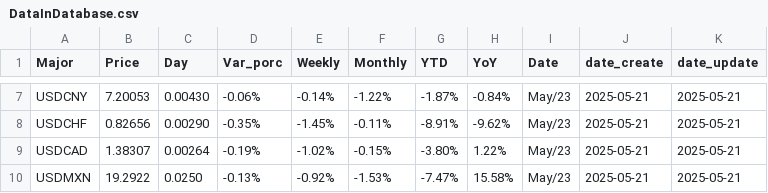
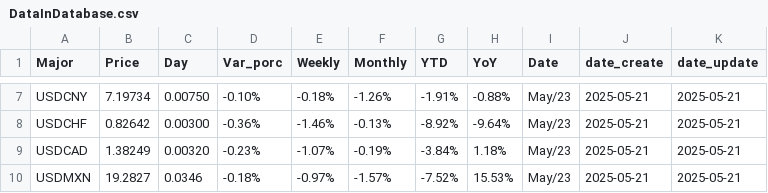
Before and after one commit to Michelledqr/pad_2025_1_2, a CSV file: src/static/db/DataInDatabase.csv, drawn as a sheet; only a part is shown, gaps mark what is left out; the diff covers the shown part only; the diff names each change by its address in the sheet, - before the commit and + after, or states it on an @@ line.

```diff
--- a/src/static/db/DataInDatabase.csv
+++ b/src/static/db/DataInDatabase.csv
-B7 (Price): 7.20053
+B7 (Price): 7.19734
-C7 (Day): 0.00430
+C7 (Day): 0.00750
-D7 (Var_porc): -0.06%
+D7 (Var_porc): -0.10%
-E7 (Weekly): -0.14%
+E7 (Weekly): -0.18%
-F7 (Monthly): -1.22%
+F7 (Monthly): -1.26%
-G7 (YTD): -1.87%
+G7 (YTD): -1.91%
-H7 (YoY): -0.84%
+H7 (YoY): -0.88%
-B8 (Price): 0.82656
+B8 (Price): 0.82642
-C8 (Day): 0.00290
+C8 (Day): 0.00300
-D8 (Var_porc): -0.35%
+D8 (Var_porc): -0.36%
-E8 (Weekly): -1.45%
+E8 (Weekly): -1.46%
-F8 (Monthly): -0.11%
+F8 (Monthly): -0.13%
-G8 (YTD): -8.91%
+G8 (YTD): -8.92%
-H8 (YoY): -9.62%
+H8 (YoY): -9.64%
-B9 (Price): 1.38307
+B9 (Price): 1.38249
-C9 (Day): 0.00264
+C9 (Day): 0.00320
-D9 (Var_porc): -0.19%
+D9 (Var_porc): -0.23%
-E9 (Weekly): -1.02%
+E9 (Weekly): -1.07%
-F9 (Monthly): -0.15%
+F9 (Monthly): -0.19%
-G9 (YTD): -3.80%
+G9 (YTD): -3.84%
-H9 (YoY): 1.22%
+H9 (YoY): 1.18%
-B10 (Price): 19.2922
+B10 (Price): 19.2827
-C10 (Day): 0.0250
+C10 (Day): 0.0346
-D10 (Var_porc): -0.13%
+D10 (Var_porc): -0.18%
-E10 (Weekly): -0.92%
+E10 (Weekly): -0.97%
-F10 (Monthly): -1.53%
+F10 (Monthly): -1.57%
-G10 (YTD): -7.47%
+G10 (YTD): -7.52%
-H10 (YoY): 15.58%
+H10 (YoY): 15.53%
```
Also changed, not shown: 130 edited cells elsewhere in this file, 6 other files.
